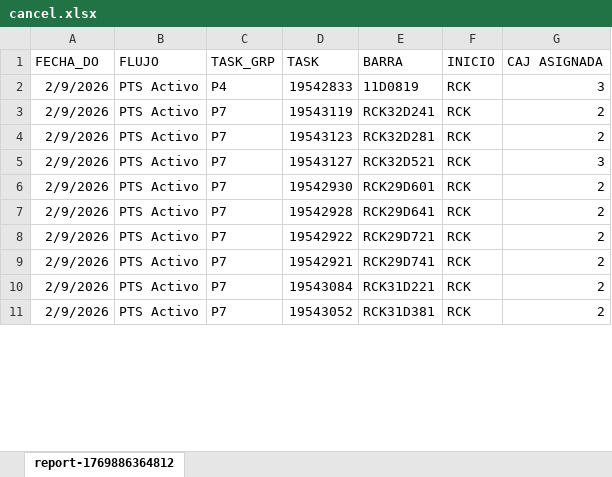
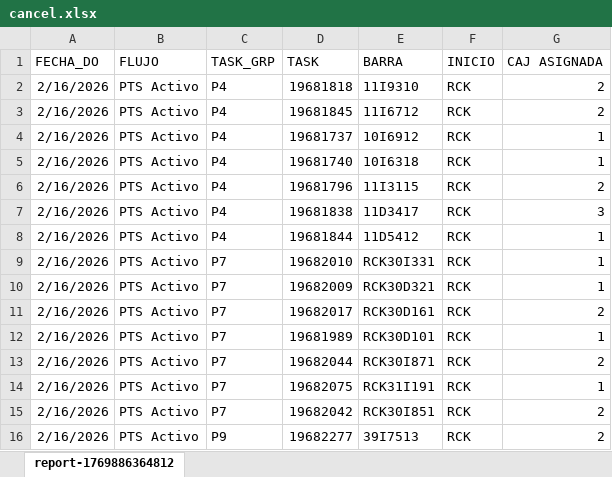
Before and after one commit to DrasuttMS/Developer, an Excel workbook: Automatismo/Automatizaciones/Cancelar task/cancel.xlsx, sheet report-1769886364812, drawn as a sheet; only a part is shown; values as stored, in another font and other column widths than the file's, no borders; removed rows and columns are numbered as before the commit, all else as after; the diff covers the shown part only; the diff names each change by its address in the sheet, - before the commit and + after, or states it on an @@ line.

```diff
--- a/Automatismo/Automatizaciones/Cancelar task/cancel.xlsx (sheet report-1769886364812)
+++ b/Automatismo/Automatizaciones/Cancelar task/cancel.xlsx (sheet report-1769886364812)
+row 2: 2/16/2026 | PTS Activo | P4 | 19681818 | 11I9310 | RCK | 2
+row 3: 2/16/2026 | PTS Activo | P4 | 19681845 | 11I6712 | RCK | 2
+row 4: 2/16/2026 | PTS Activo | P4 | 19681737 | 10I6912 | RCK | 1
+row 5: 2/16/2026 | PTS Activo | P4 | 19681740 | 10I6318 | RCK | 1
+row 6: 2/16/2026 | PTS Activo | P4 | 19681796 | 11I3115 | RCK | 2
-A7 (FECHA_DO): 2/9/2026
+A7 (FECHA_DO): 2/16/2026
-D7 (TASK): 19542833
+D7 (TASK): 19681838
-E7 (BARRA): 11D0819
+E7 (BARRA): 11D3417
-row 3: 2/9/2026 | PTS Activo | P7 | 19543119 | RCK32D241 | RCK | 2
+row 8: 2/16/2026 | PTS Activo | P4 | 19681844 | 11D5412 | RCK | 1
-A9:A16 (FECHA_DO): 2/9/2026
+A9:A16 (FECHA_DO): 2/16/2026
-D9 (TASK): 19543123
+D9 (TASK): 19682010
-E9 (BARRA): RCK32D281
+E9 (BARRA): RCK30I331
-G9 (CAJ ASIGNADA): 2
+G9 (CAJ ASIGNADA): 1
-D10 (TASK): 19543127
+D10 (TASK): 19682009
-E10 (BARRA): RCK32D521
+E10 (BARRA): RCK30D321
-G10 (CAJ ASIGNADA): 3
+G10 (CAJ ASIGNADA): 1
-D11 (TASK): 19542930
+D11 (TASK): 19682017
-E11 (BARRA): RCK29D601
+E11 (BARRA): RCK30D161
-D12 (TASK): 19542928
+D12 (TASK): 19681989
-E12 (BARRA): RCK29D641
+E12 (BARRA): RCK30D101
-G12 (CAJ ASIGNADA): 2
+G12 (CAJ ASIGNADA): 1
-D13 (TASK): 19542922
+D13 (TASK): 19682044
-E13 (BARRA): RCK29D721
+E13 (BARRA): RCK30I871
-D14 (TASK): 19542921
+D14 (TASK): 19682075
-E14 (BARRA): RCK29D741
+E14 (BARRA): RCK31I191
-G14 (CAJ ASIGNADA): 2
+G14 (CAJ ASIGNADA): 1
-D15 (TASK): 19543084
+D15 (TASK): 19682042
-E15 (BARRA): RCK31D221
+E15 (BARRA): RCK30I851
-C16 (TASK_GRP): P7
+C16 (TASK_GRP): P9
-D16 (TASK): 19543052
+D16 (TASK): 19682277
-E16 (BARRA): RCK31D381
+E16 (BARRA): 39I7513
```
Also changed, not shown: 1 added row, 2 removed rows and 7 edited cells elsewhere in this sheet, 32 other files.
